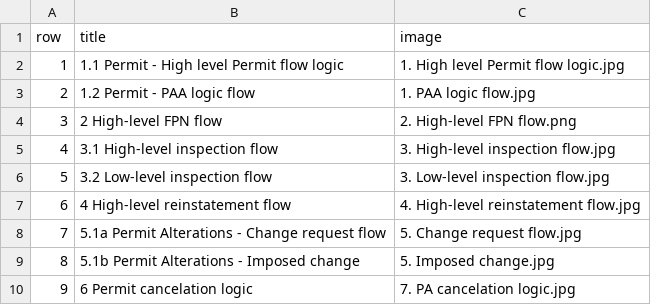
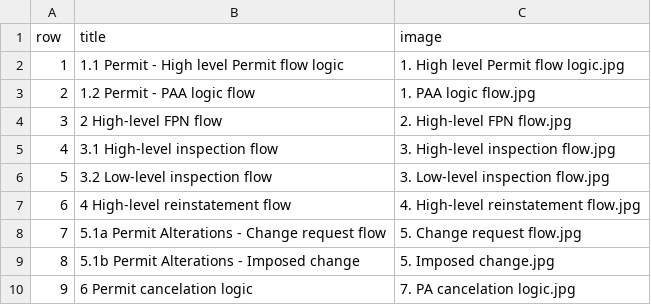
Before and after one commit to jgraham0325/land-register-api-docs, a CSV file: docs/_data/flows.csv, drawn as a sheet.

Commit message:
Update flows.csv

```diff
--- a/docs/_data/flows.csv
+++ b/docs/_data/flows.csv
@@ -3,3 +3,3 @@ row,title,image
 2,"1.2 Permit - PAA logic flow","1. PAA logic flow.jpg"
-3,"2 High-level FPN flow","2. High-level FPN flow.png"
+3,"2 High-level FPN flow","2. High-level FPN flow.jpg"
 4,"3.1 High-level inspection flow","3. High-level inspection flow.jpg"
```
